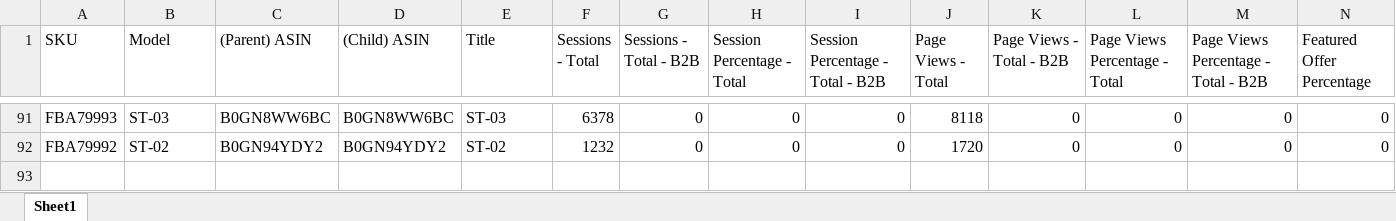
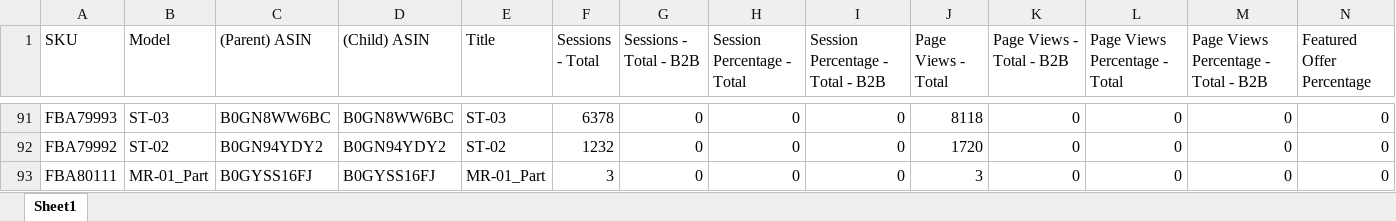
Before and after one commit to nitesh-lang/weekly-dashboard-fastapi, an Excel workbook: data/ams_weekly_data/Nexlev/business_report_week30.xlsx, sheet Sheet1, drawn as a sheet; only a part is shown, gaps mark what is left out; values as stored, in another font and other column widths than the file's, no borders; rows hold the shown columns only; the diff names each change by its address in the sheet, - before the commit and + after, or states it on an @@ line.

```diff
--- a/data/ams_weekly_data/Nexlev/business_report_week30.xlsx (sheet Sheet1)
+++ b/data/ams_weekly_data/Nexlev/business_report_week30.xlsx (sheet Sheet1)
+row 93: FBA80111 | MR-01_Part | B0GYSS16FJ | B0GYSS16FJ | MR-01_Part | 3 | 0 | 0 | 0 | 3 | 0 | 0 | 0 | 0
```
Also changed, not shown: data/processed/pipeline_integrity_audit.xlsx, data/raw/inventory/Week 30/Audio_Array/Seller FBA Inventory (SP-API).xlsx, 23 other files.
